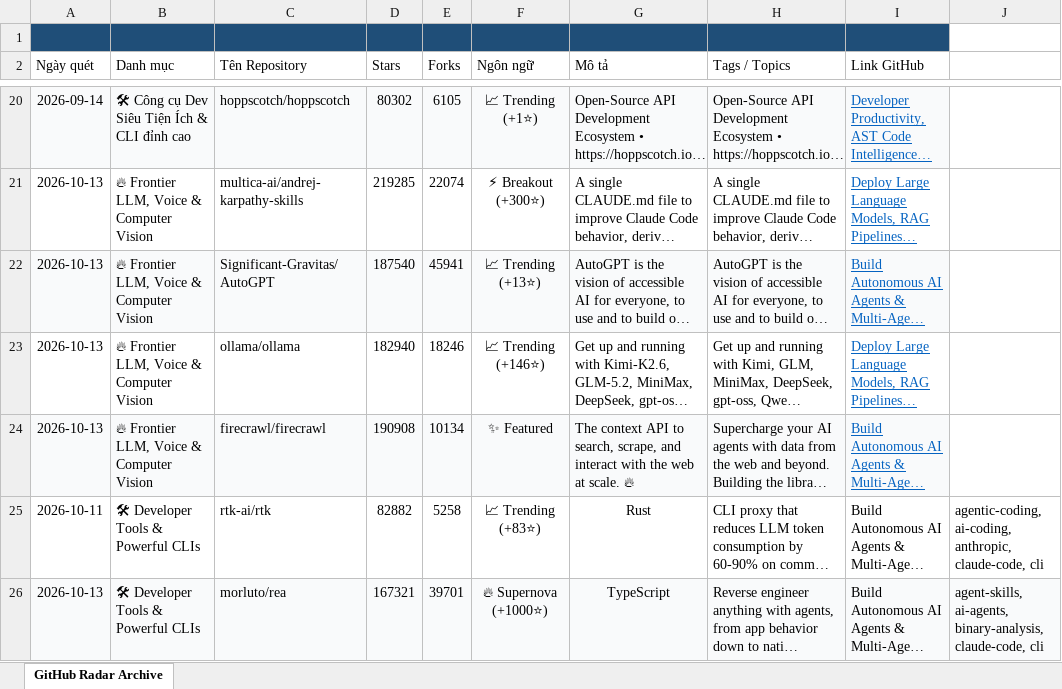
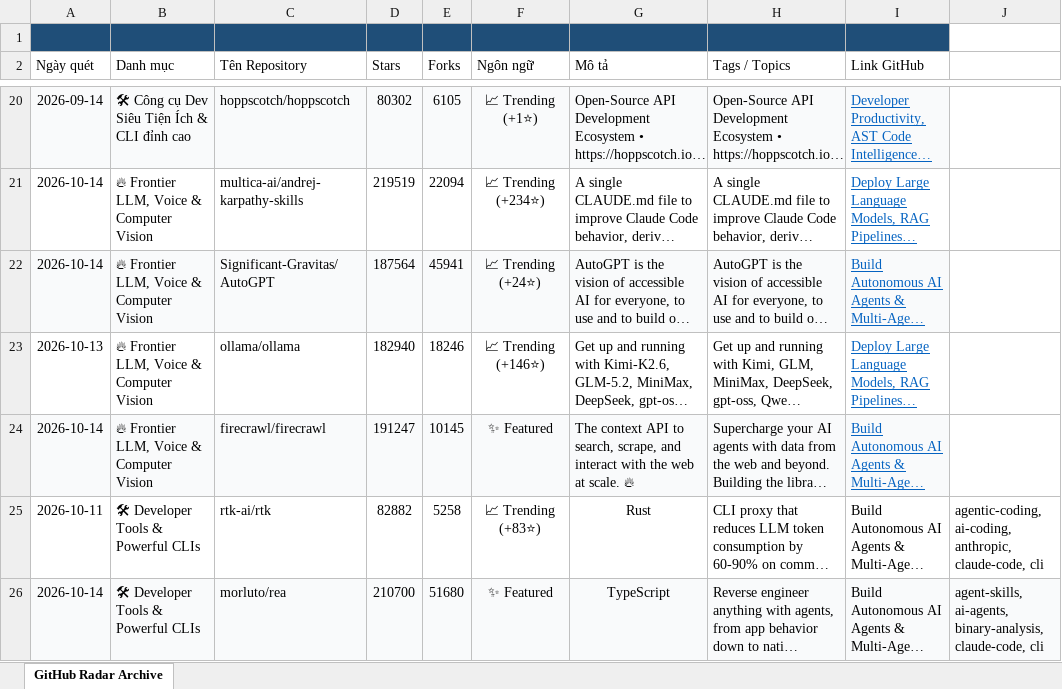
Before and after one commit to exhibition1008/report-github-daily-radar, an Excel workbook: reports/github_radar_archive.xlsx, sheet GitHub Radar Archive, drawn as a sheet; only a part is shown, gaps mark what is left out; long unchanged cells end in …; values as stored, in another font and other column widths than the file's, no borders; the diff covers the shown part only; the diff names each change by its address in the sheet, - before the commit and + after, or states it on an @@ line.

```diff
--- a/reports/github_radar_archive.xlsx (sheet GitHub Radar Archive)
+++ b/reports/github_radar_archive.xlsx (sheet GitHub Radar Archive)
-A21:A22 (Ngày quét): 2026-10-13
+A21:A22 (Ngày quét): 2026-10-14
-D21 (Stars): 219285
+D21 (Stars): 219519
-E21 (Forks): 22074
+E21 (Forks): 22094
-F21 (Ngôn ngữ): ⚡ Breakout (+300⭐)
+F21 (Ngôn ngữ): 📈 Trending (+234⭐)
-D22 (Stars): 187540
+D22 (Stars): 187564
-F22 (Ngôn ngữ): 📈 Trending (+13⭐)
+F22 (Ngôn ngữ): 📈 Trending (+24⭐)
-A24 (Ngày quét): 2026-10-13
+A24 (Ngày quét): 2026-10-14
-D24 (Stars): 190908
+D24 (Stars): 191247
-E24 (Forks): 10134
+E24 (Forks): 10145
-A26 (Ngày quét): 2026-10-13
+A26 (Ngày quét): 2026-10-14
-D26 (Stars): 167321
+D26 (Stars): 210700
-E26 (Forks): 39701
+E26 (Forks): 51680
-F26 (Ngôn ngữ): 🔥 Supernova (+1000⭐)
+F26 (Ngôn ngữ): ✨ Featured
```
Also changed, not shown: 45 edited cells elsewhere in this sheet, 6 other files.
